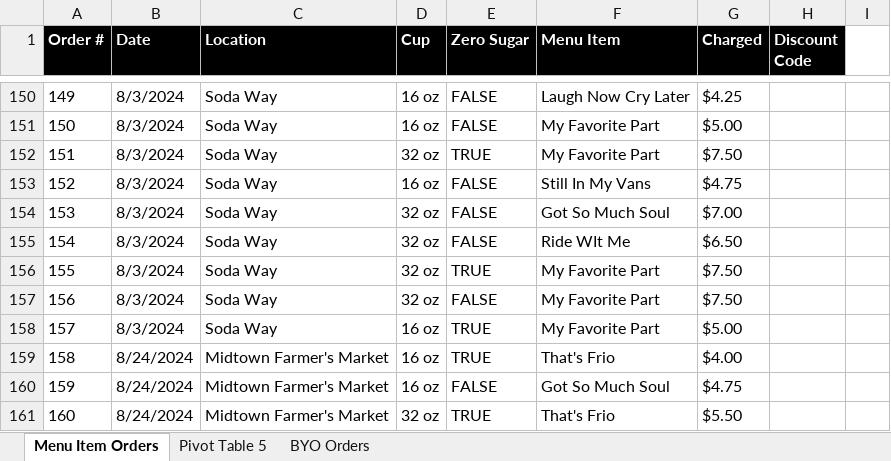
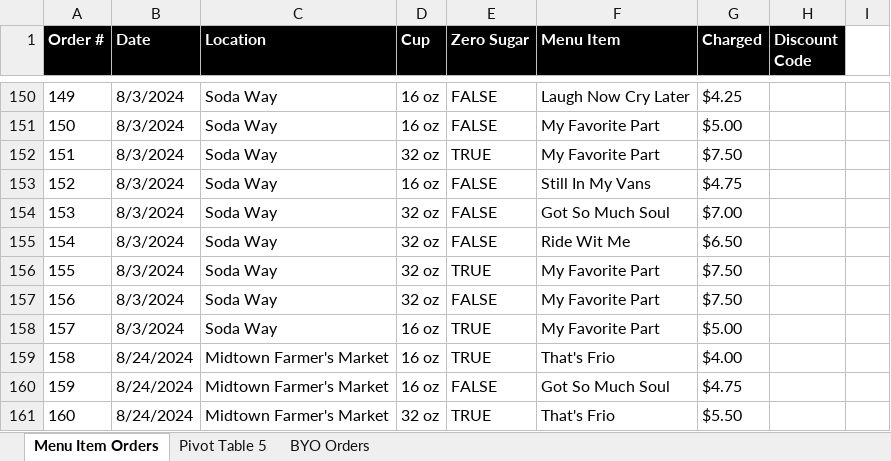
Before and after one commit to tylercheney05/jinxbackend, an Excel workbook: files/Order Tracking.xlsx, sheet Menu Item Orders, drawn as a sheet; only a part is shown, gaps mark what is left out; values as stored, in another font and other column widths than the file's, no borders; charts and pictures not drawn; the diff names each change by its address in the sheet, - before the commit and + after, or states it on an @@ line.

Commit message:
add custom orders to seed script

```diff
--- a/files/Order Tracking.xlsx (sheet Menu Item Orders)
+++ b/files/Order Tracking.xlsx (sheet Menu Item Orders)
-F155 (Menu Item): Ride WIt Me
+F155 (Menu Item): Ride Wit Me
```
Also changed, not shown: sheet BYO Orders, sheet Pivot Table 5, 1 other file.
